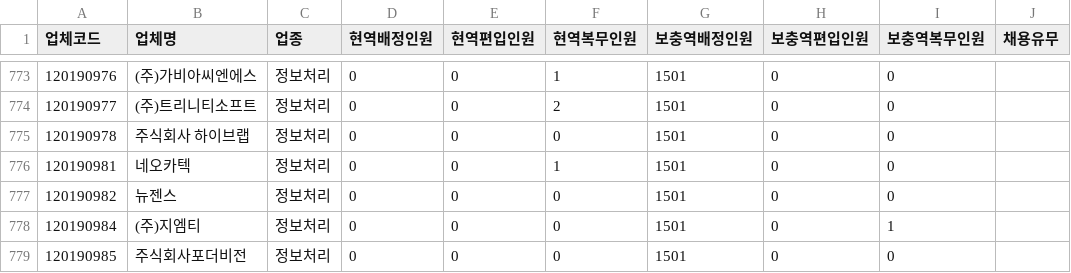
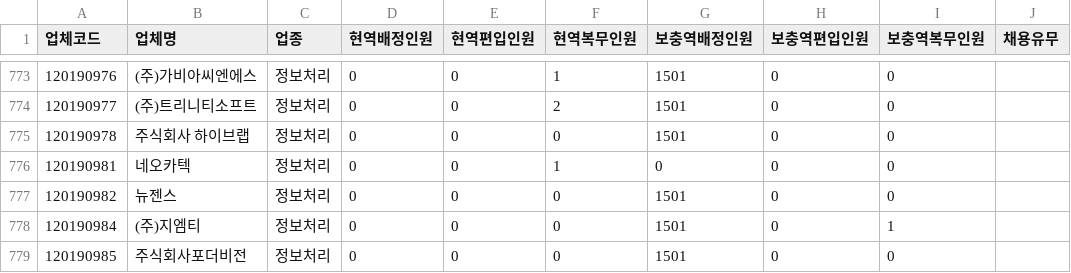
Before and after one commit to stleamist/mma-company-crawler, a CSV file: result/it-primary.csv, drawn as a sheet; only a part is shown, gaps mark what is left out.

```diff
--- a/result/it-primary.csv
+++ b/result/it-primary.csv
@@ -775,3 +775,3 @@
 120190978,주식회사 하이브랩,정보처리,0,0,0,1501,0,0,
-120190981,네오카텍,정보처리,0,0,1,1501,0,0,
+120190981,네오카텍,정보처리,0,0,1,0,0,0,
 120190982,뉴젠스,정보처리,0,0,0,1501,0,0,
```
Also changed, not shown: result/all.csv, result/it-secondary.csv, 2 other files.
